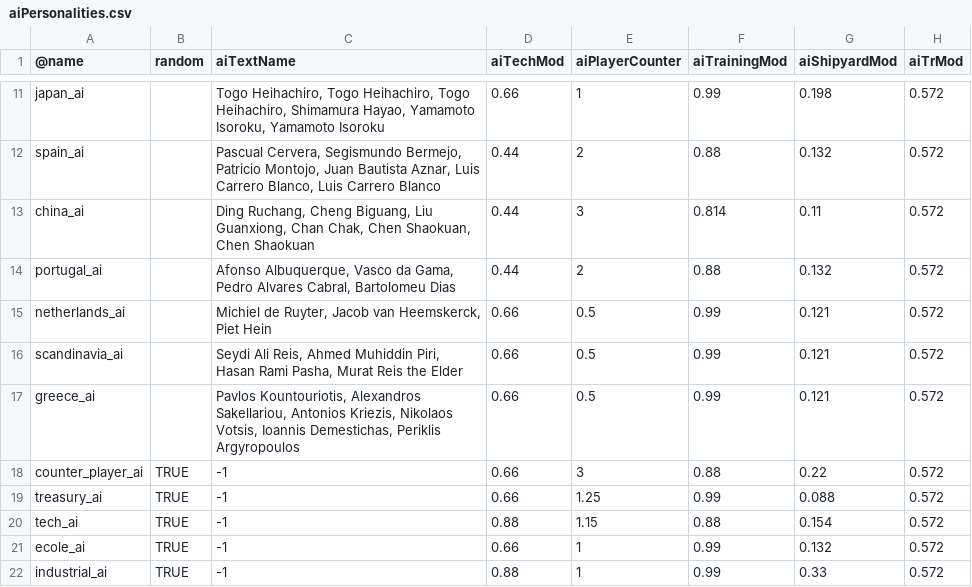
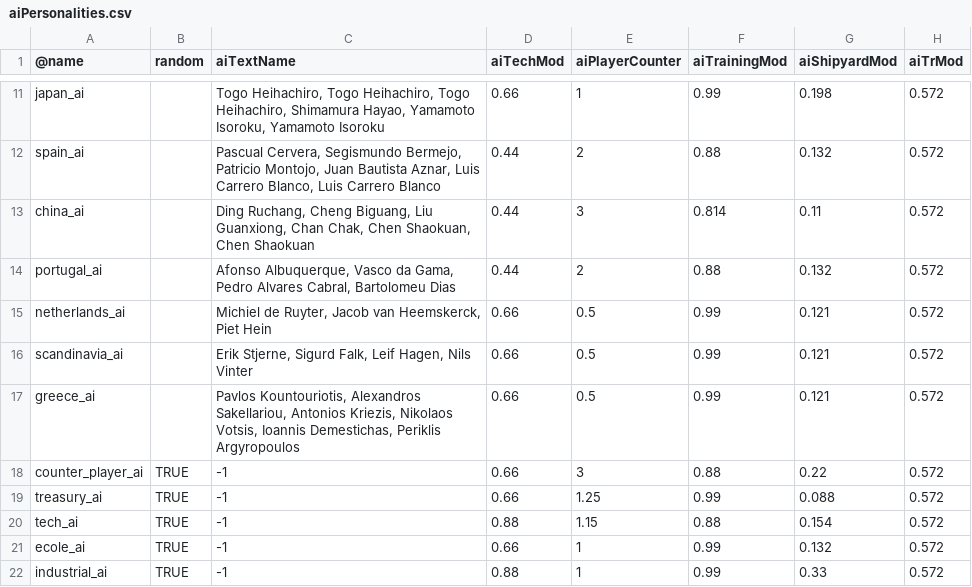
Before and after one commit to brothermunro/Dreadnought-Improvement-Project, a CSV file: aiPersonalities.csv, drawn as a sheet; only a part is shown, gaps mark what is left out; the diff names each change by its address in the sheet, - before the commit and + after, or states it on an @@ line.

```diff
--- a/aiPersonalities.csv
+++ b/aiPersonalities.csv
-C16 (aiTextName): Seydi Ali Reis, Ahmed Muhiddin Piri, Hasan Rami Pasha, Murat Reis the Elder
+C16 (aiTextName): Erik Stjerne, Sigurd Falk, Leif Hagen, Nils Vinter
```
Also changed, not shown: aiAdmirals.csv, flags.csv, 3 other files.
